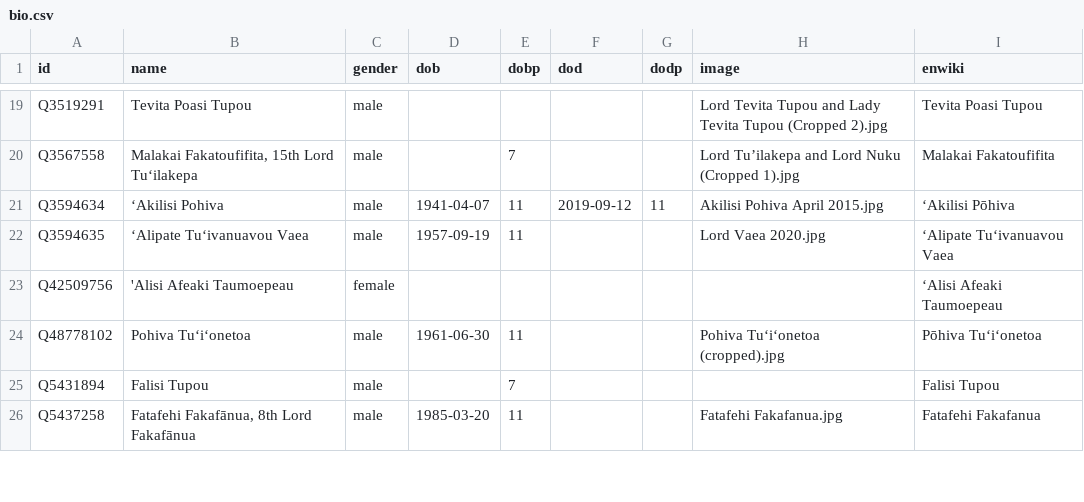
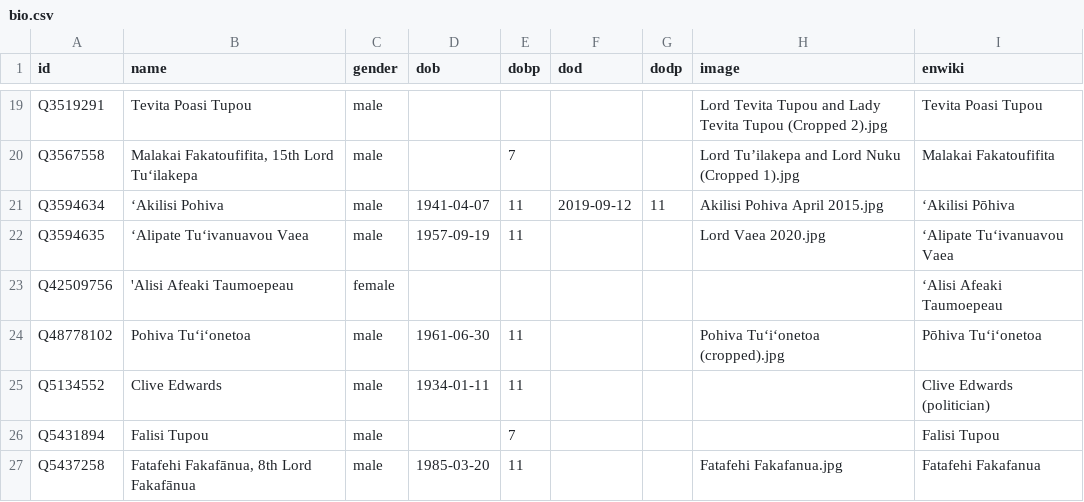
Before and after one commit to Tonyatibbs06/tonga, a CSV file: html/bio.csv, drawn as a sheet; only a part is shown, gaps mark what is left out; the diff names each change by its address in the sheet, - before the commit and + after, or states it on an @@ line.

```diff
--- a/html/bio.csv
+++ b/html/bio.csv
+row 25: Q5134552 | Clive Edwards | male | 1934-01-11 | 11 |  |  |  | Clive Edwards (politician)
```
Also changed, not shown: html/holders21.csv, html/predecessors.csv, 2 other files.
